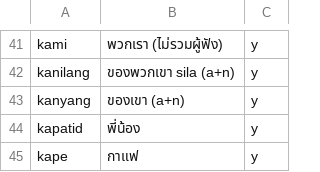
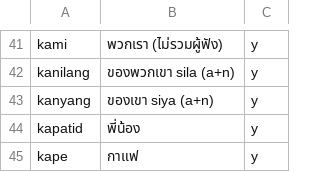
Before and after one commit to ponlawat-w/anki-collection, a CSV file: notes/tlth - Tagalog.csv, drawn as a sheet; only a part is shown, gaps mark what is left out.

```diff
--- a/notes/tlth - Tagalog.csv
+++ b/notes/tlth - Tagalog.csv
@@ -42,3 +42,3 @@ kami,พวกเรา (ไม่รวมผู้ฟัง),y
 kanilang,ของพวกเขา sila (a+n),y
-kanyang,ของเขา (a+n),y
+kanyang,ของเขา siya (a+n),y
 kapatid,พี่น้อง,y
```
Also changed, not shown: notes/desz - Deutsch (Satz).csv, notes/esth - Español.csv.
